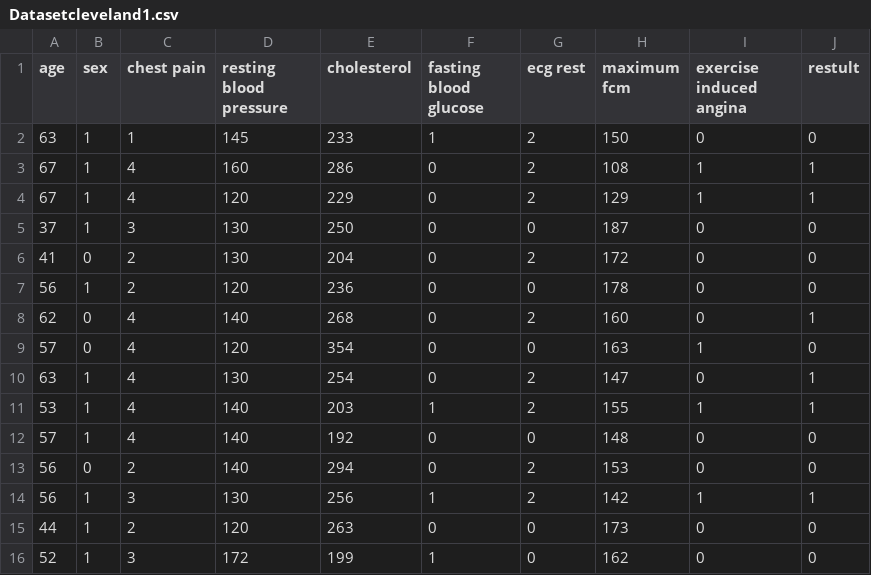
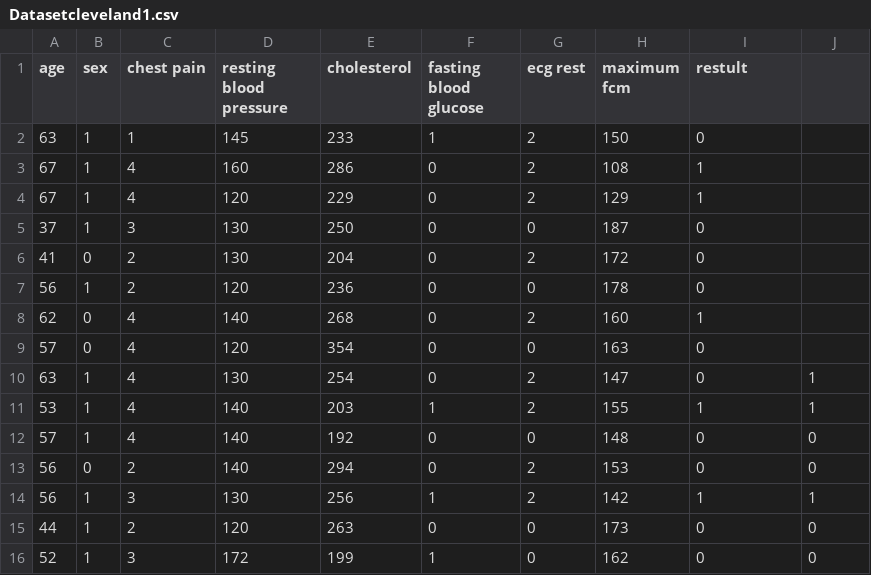
Before and after one commit to rcostneto/Dataset, a CSV file: Datasetcleveland1.csv, drawn as a sheet; only a part is shown.

Commit message:
seg dataset

```diff
--- a/Datasetcleveland1.csv
+++ b/Datasetcleveland1.csv
@@ -1,10 +1,10 @@
-age,sex,chest pain,resting blood pressure,cholesterol,fasting blood glucose,ecg rest,maximum fcm,exercise induced angina,restult
-63,1,1,145,233,1,2,150,0,0
-67,1,4,160,286,0,2,108,1,1
-67,1,4,120,229,0,2,129,1,1
-37,1,3,130,250,0,0,187,0,0
-41,0,2,130,204,0,2,172,0,0
-56,1,2,120,236,0,0,178,0,0
-62,0,4,140,268,0,2,160,0,1
-57,0,4,120,354,0,0,163,1,0
+age,sex,chest pain,resting blood pressure,cholesterol,fasting blood glucose,ecg rest,maximum fcm,restult
+63,1,1,145,233,1,2,150,0
+67,1,4,160,286,0,2,108,1
+67,1,4,120,229,0,2,129,1
+37,1,3,130,250,0,0,187,0
+41,0,2,130,204,0,2,172,0
+56,1,2,120,236,0,0,178,0
+62,0,4,140,268,0,2,160,1
+57,0,4,120,354,0,0,163,0
 63,1,4,130,254,0,2,147,0,1
```
